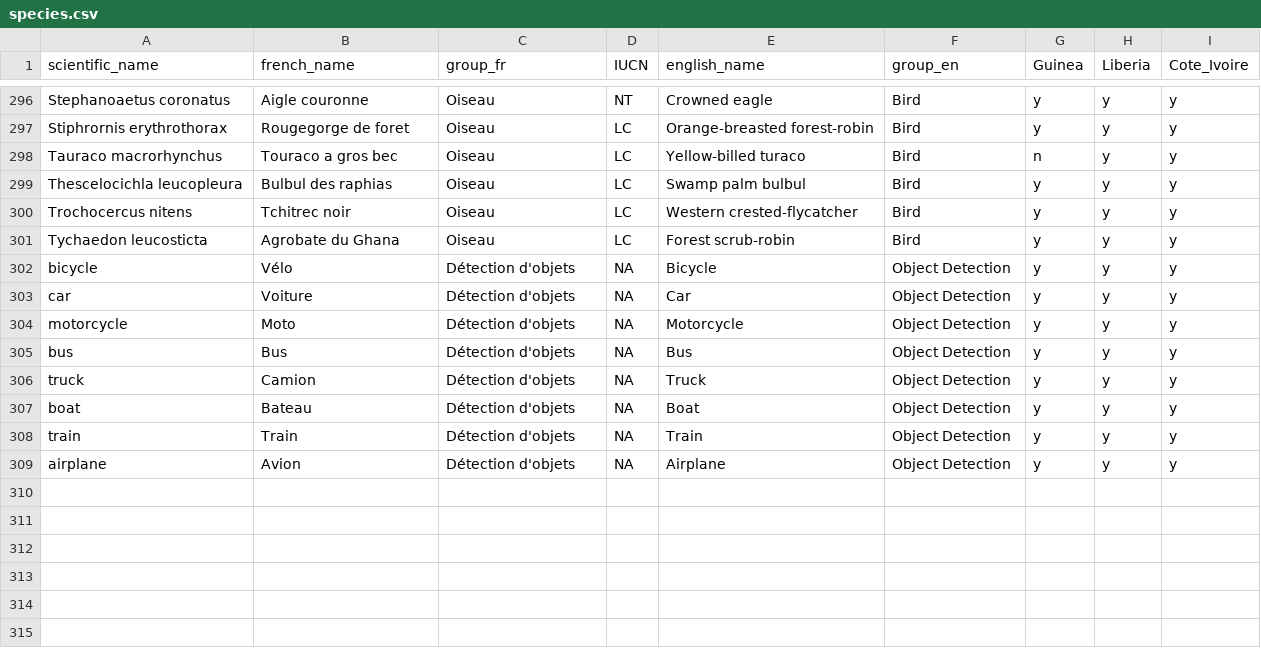
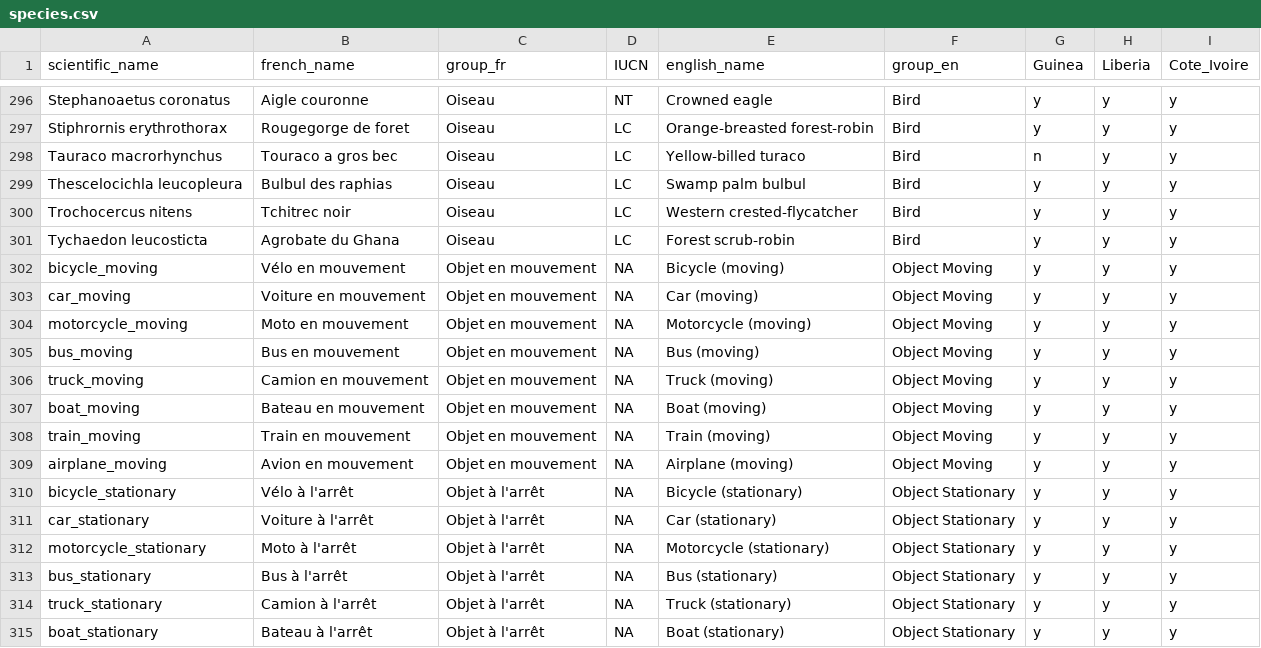
Before and after one commit to wild-chimpanzee-foundation/review-app, a CSV file: review_app/data/species.csv, drawn as a sheet; only a part is shown, gaps mark what is left out; the diff covers the shown part only.

Commit message:
add moving/stationary objects and improve suggestions

```diff
--- a/review_app/data/species.csv
+++ b/review_app/data/species.csv
@@ -301,9 +301,15 @@ Trochocercus nitens;Tchitrec noir;Oiseau;LC;Western crested-flycatcher;Bird;y;y;
 Tychaedon leucosticta;Agrobate du Ghana;Oiseau;LC;Forest scrub-robin;Bird;y;y;y
-bicycle;Vélo;Détection d'objets;NA;Bicycle;Object Detection;y;y;y
-car;Voiture;Détection d'objets;NA;Car;Object Detection;y;y;y
-motorcycle;Moto;Détection d'objets;NA;Motorcycle;Object Detection;y;y;y
-bus;Bus;Détection d'objets;NA;Bus;Object Detection;y;y;y
-truck;Camion;Détection d'objets;NA;Truck;Object Detection;y;y;y
-boat;Bateau;Détection d'objets;NA;Boat;Object Detection;y;y;y
-train;Train;Détection d'objets;NA;Train;Object Detection;y;y;y
-airplane;Avion;Détection d'objets;NA;Airplane;Object Detection;y;y;y
+bicycle_moving;Vélo en mouvement;Objet en mouvement;NA;Bicycle (moving);Object Moving;y;y;y
+car_moving;Voiture en mouvement;Objet en mouvement;NA;Car (moving);Object Moving;y;y;y
+motorcycle_moving;Moto en mouvement;Objet en mouvement;NA;Motorcycle (moving);Object Moving;y;y;y
+bus_moving;Bus en mouvement;Objet en mouvement;NA;Bus (moving);Object Moving;y;y;y
+truck_moving;Camion en mouvement;Objet en mouvement;NA;Truck (moving);Object Moving;y;y;y
+boat_moving;Bateau en mouvement;Objet en mouvement;NA;Boat (moving);Object Moving;y;y;y
+train_moving;Train en mouvement;Objet en mouvement;NA;Train (moving);Object Moving;y;y;y
+airplane_moving;Avion en mouvement;Objet en mouvement;NA;Airplane (moving);Object Moving;y;y;y
+bicycle_stationary;Vélo à l'arrêt;Objet à l'arrêt;NA;Bicycle (stationary);Object Stationary;y;y;y
+car_stationary;Voiture à l'arrêt;Objet à l'arrêt;NA;Car (stationary);Object Stationary;y;y;y
+motorcycle_stationary;Moto à l'arrêt;Objet à l'arrêt;NA;Motorcycle (stationary);Object Stationary;y;y;y
+bus_stationary;Bus à l'arrêt;Objet à l'arrêt;NA;Bus (stationary);Object Stationary;y;y;y
+truck_stationary;Camion à l'arrêt;Objet à l'arrêt;NA;Truck (stationary);Object Stationary;y;y;y
+boat_stationary;Bateau à l'arrêt;Objet à l'arrêt;NA;Boat (stationary);Object Stationary;y;y;y
```
Also changed, not shown: 2 added rows elsewhere in this file, 2 other files.
